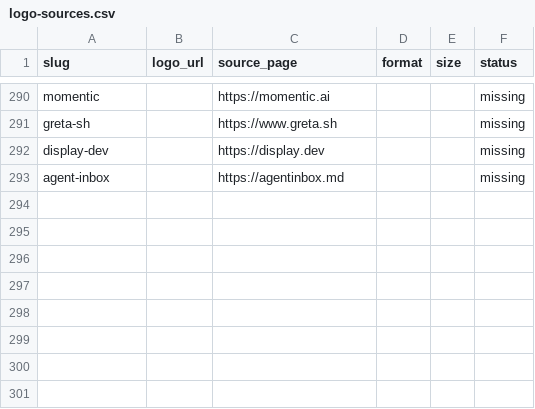
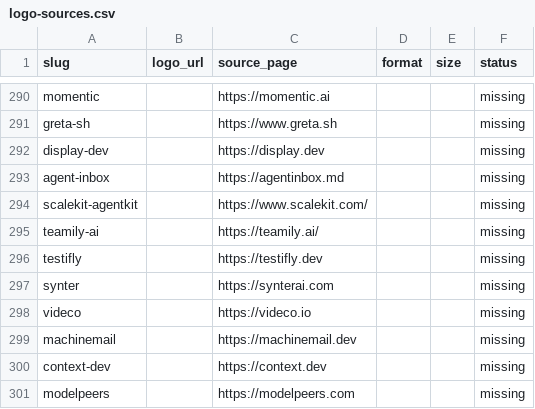
Before and after one commit to mputiyon1985/bestbotfor, a CSV file: src/data/logo-sources.csv, drawn as a sheet; only a part is shown, gaps mark what is left out; the diff names each change by its address in the sheet, - before the commit and + after, or states it on an @@ line.

```diff
--- a/src/data/logo-sources.csv
+++ b/src/data/logo-sources.csv
+row 294: scalekit-agentkit |  | https://www.scalekit.com/ |  |  | missing
+row 295: teamily-ai |  | https://teamily.ai/ |  |  | missing
+row 296: testifly |  | https://testifly.dev |  |  | missing
+row 297: synter |  | https://synterai.com |  |  | missing
+row 298: videco |  | https://videco.io |  |  | missing
+row 299: machinemail |  | https://machinemail.dev |  |  | missing
+row 300: context-dev |  | https://context.dev |  |  | missing
+row 301: modelpeers |  | https://modelpeers.com |  |  | missing
```
Also changed, not shown: 9 other files.
